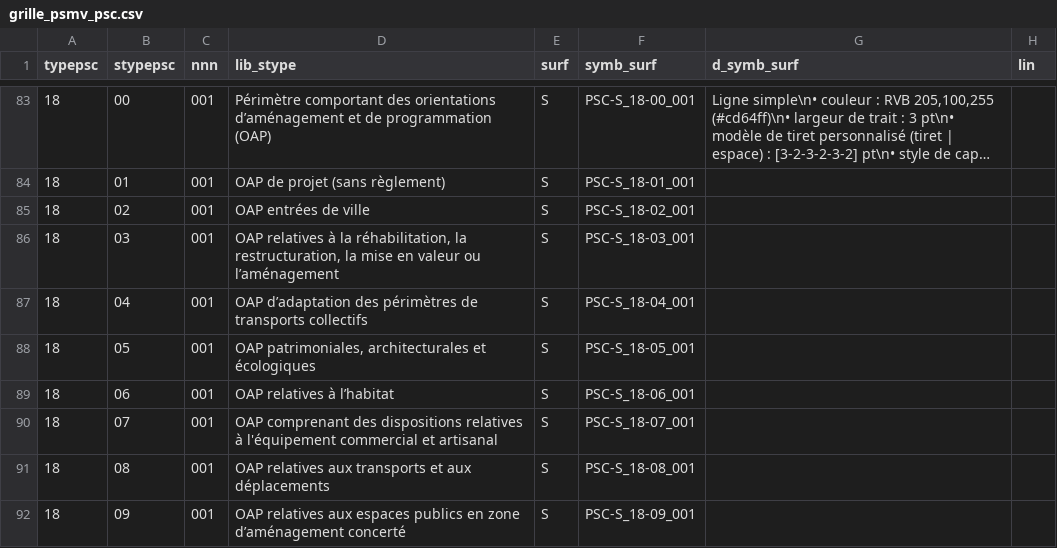
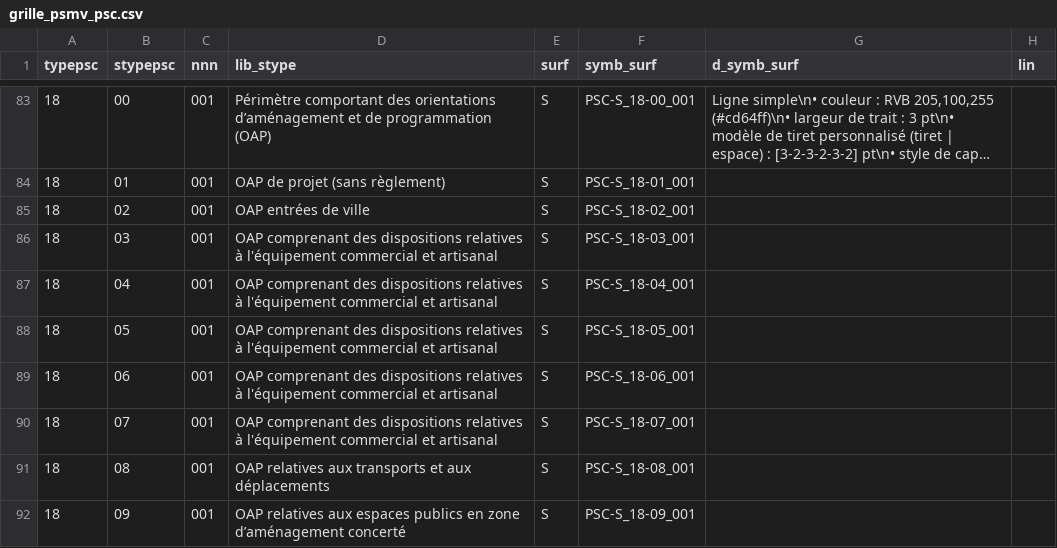
Before and after one commit to cnigfr/DDU-SG5-SYMBOLISATION, a CSV file: __outils-agp-python-gdb__/grille_psmv_psc.csv, drawn as a sheet; only a part is shown, gaps mark what is left out; long unchanged cells end in …; the diff names each change by its address in the sheet, - before the commit and + after, or states it on an @@ line.

```diff
--- a/__outils-agp-python-gdb__/grille_psmv_psc.csv
+++ b/__outils-agp-python-gdb__/grille_psmv_psc.csv
-D86 (lib_stype): OAP relatives à la réhabilitation, la restructuration, la mise en valeur ou l’aménagement
+D86 (lib_stype): OAP comprenant des dispositions relatives à l'équipement commercial et artisanal
-D87 (lib_stype): OAP d’adaptation des périmètres de transports collectifs
+D87 (lib_stype): OAP comprenant des dispositions relatives à l'équipement commercial et artisanal
-D88 (lib_stype): OAP patrimoniales, architecturales et écologiques
+D88 (lib_stype): OAP comprenant des dispositions relatives à l'équipement commercial et artisanal
-D89 (lib_stype): OAP relatives à l’habitat
+D89 (lib_stype): OAP comprenant des dispositions relatives à l'équipement commercial et artisanal
```
Also changed, not shown: __outils-agp-python-gdb__/grille_sup.csv, 9 other files.
